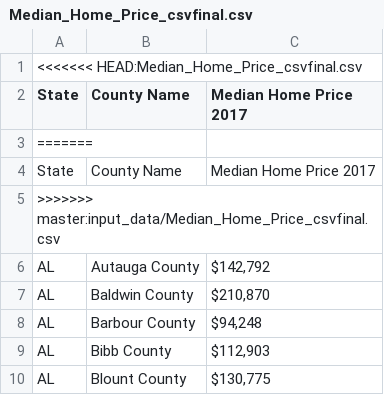
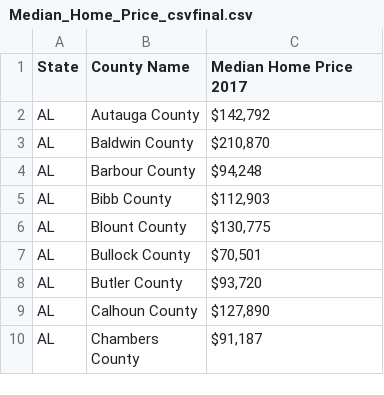
Before and after one commit to justinboggs/MigrationFlows, a CSV file: input_data/Median_Home_Price_csvfinal.csv, drawn as a sheet; only a part is shown; the shorter side is filled out with more unchanged rows; the diff names each change by its address in the sheet, - before the commit and + after, or states it on an @@ line.

```diff
--- a/input_data/Median_Home_Price_csvfinal.csv
+++ b/input_data/Median_Home_Price_csvfinal.csv
-row 1: <<<<<<< HEAD:Median_Home_Price_csvfinal.csv
-row 3: =======
-row 4: State | County Name | Median Home Price 2017
-row 5: >>>>>>> master:input_data/Median_Home_Price_csvfinal.csv
```
Also changed, not shown: output_data/sample_300.csv.
